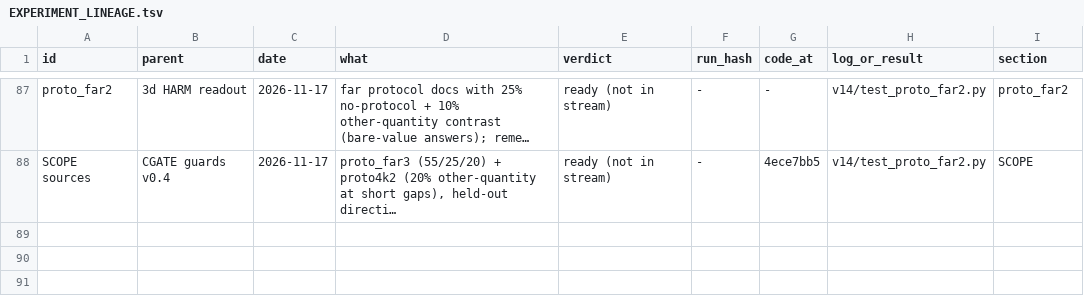
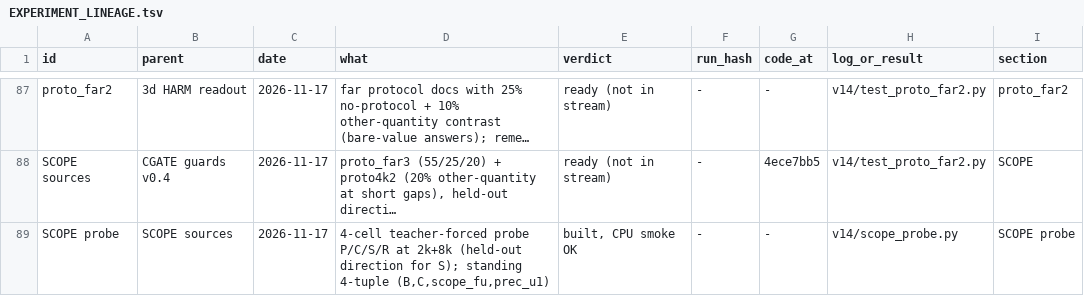
Before and after one commit to gowrav-vishwakarma/qllm2, a TSV file: v14/EXPERIMENT_LINEAGE.tsv, drawn as a sheet; only a part is shown, gaps mark what is left out; long unchanged cells end in …; the diff names each change by its address in the sheet, - before the commit and + after, or states it on an @@ line.

Commit message:
SCOPE probe (v14/scope_probe.py): Argon's 4 cells P presence / C strength / S scope (held-out direction) / R precedence, teacher-forced twin at 2k+8k; standing 4-tuple (B, C, scope_fu, prec_u1). Pre-registered before any number.
Verified: CPU smoke on 41B (3 docs, 2k) runs end to end; the C cell reproduces told_margin m41 rows (B / C / twin M_id equal
within 1e-3, CPU vs GPU); check_layout OK.

```diff
--- a/v14/EXPERIMENT_LINEAGE.tsv
+++ b/v14/EXPERIMENT_LINEAGE.tsv
+row 89: SCOPE probe | SCOPE sources | 2026-11-17 | 4-cell teacher-forced probe P/C/S/R at 2k+8k (held-out direction for S); standing 4-tuple (B,C,scope_fu,prec_u1) | built, CPU smoke OK | - | - | v14/scope_probe.py | SCOPE probe
```
Also changed, not shown: 4 other files.
